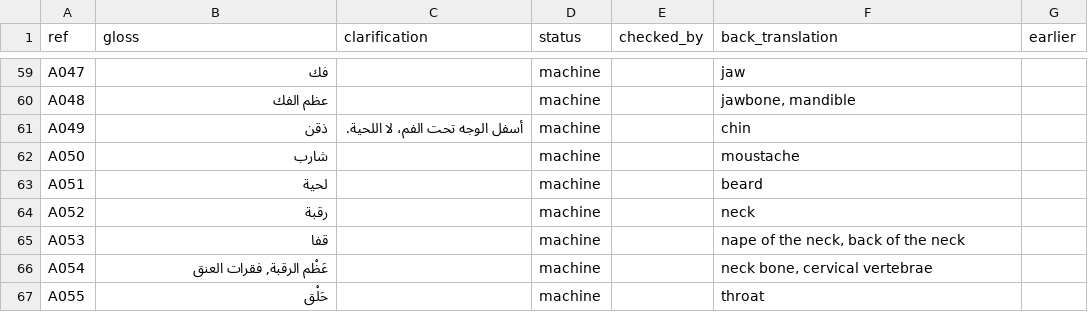
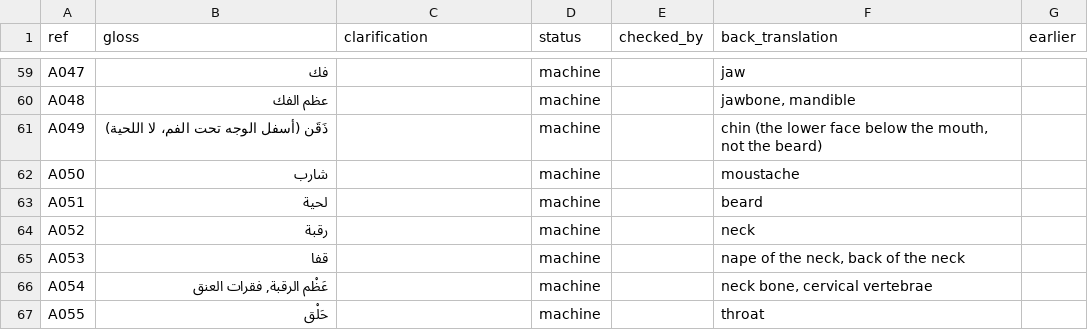
Before and after one commit to smojos/EACW, a TSV file: glosses/arb.tsv, drawn as a sheet; only a part is shown, gaps mark what is left out.

```diff
--- a/glosses/arb.tsv
+++ b/glosses/arb.tsv
@@ -60,3 +60,3 @@ A047	فك		machine		jaw
 A048	عظم الفك		machine		jawbone, mandible	
-A049	ذقن	أسفل الوجه تحت الفم، لا اللحية.	machine		chin	
+A049	ذَقَن (أسفل الوجه تحت الفم، لا اللحية)		machine		chin (the lower face below the mouth, not the beard)	
 A050	شارب		machine		moustache	
```
Also changed, not shown: eacw.tsv, 1 other file.
